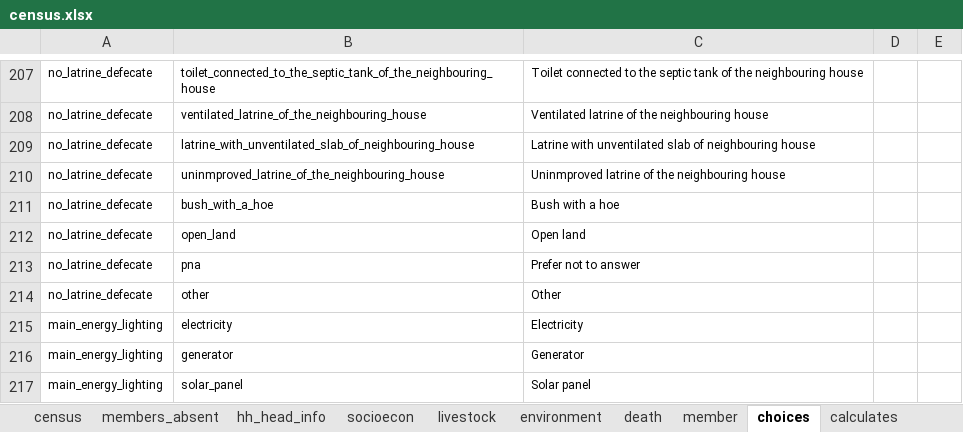
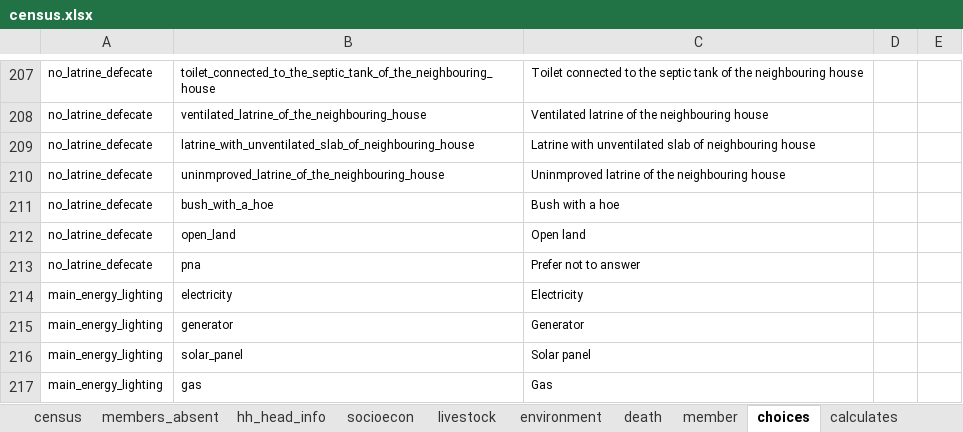
Before and after one commit to linl33/bohemia, an Excel workbook: odkx/forms/census.xlsx, sheet choices, drawn as a sheet; only a part is shown, gaps mark what is left out; the shorter side is filled out with more unchanged rows; values as stored, in another font and other column widths than the file's, no borders; the diff names each change by its address in the sheet, - before the commit and + after, or states it on an @@ line.

```diff
--- a/odkx/forms/census.xlsx (sheet choices)
+++ b/odkx/forms/census.xlsx (sheet choices)
-row 214: no_latrine_defecate | other | Other
```
Also changed, not shown: sheet environment, 2 other files.
